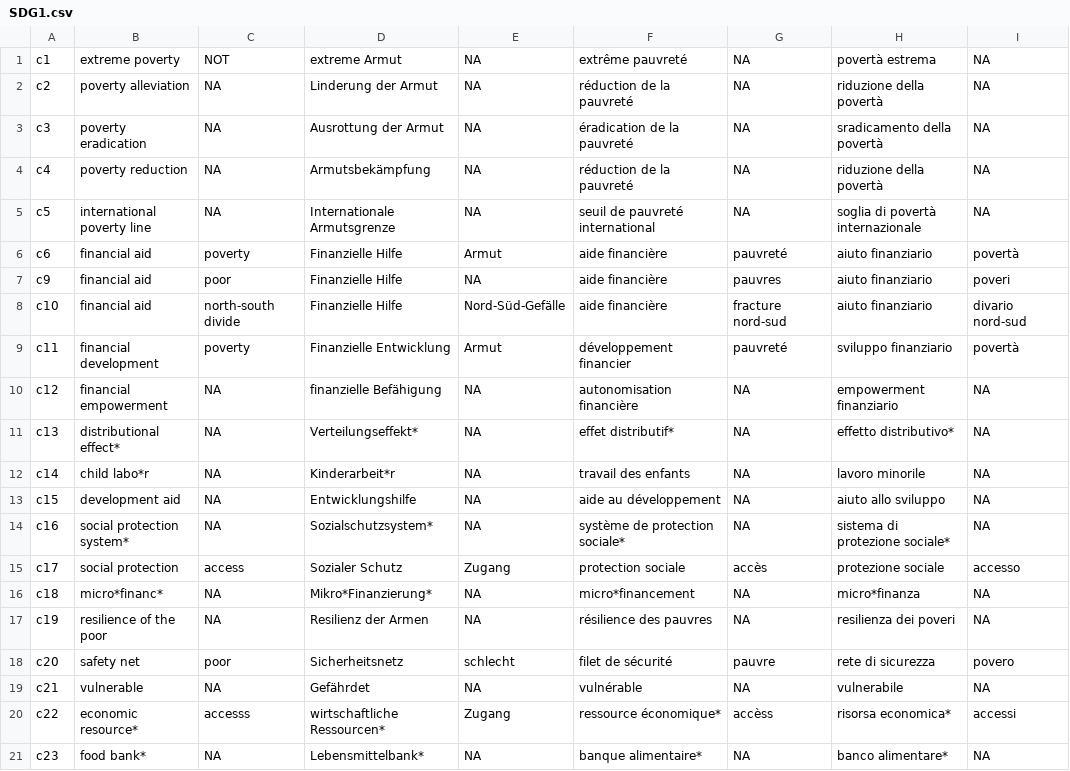
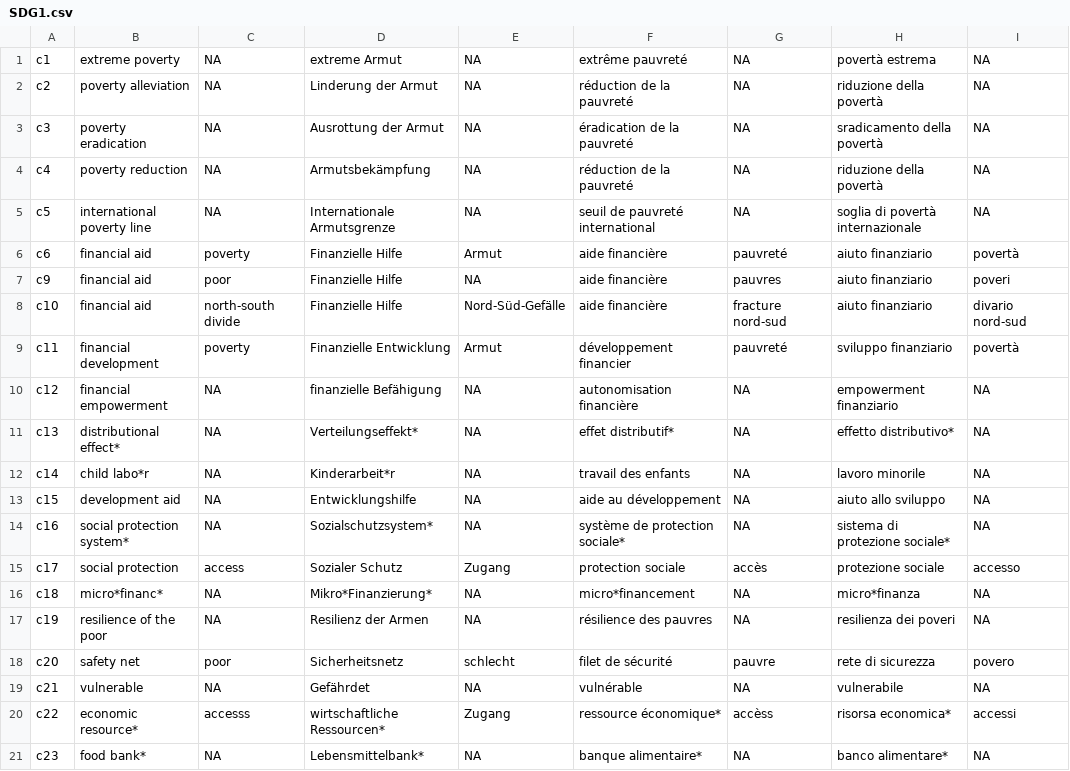
Before and after one commit to sustainability-zhaw/keywords, a CSV file: data/sdgs/with_posterior/SDG1.csv, drawn as a sheet.

Commit message:
Update SDG1.csv

```diff
--- a/data/sdgs/with_posterior/SDG1.csv
+++ b/data/sdgs/with_posterior/SDG1.csv
@@ -1,2 +1,2 @@
-c1;extreme poverty;NOT;extreme Armut;NA;extrême pauvreté;NA;povertà estrema;NA
+c1;extreme poverty;NA;extreme Armut;NA;extrême pauvreté;NA;povertà estrema;NA
 c2;poverty alleviation;NA;Linderung der Armut;NA;réduction de la pauvreté;NA;riduzione della povertà;NA
```
